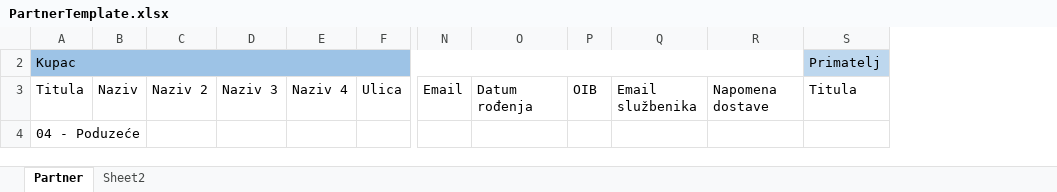
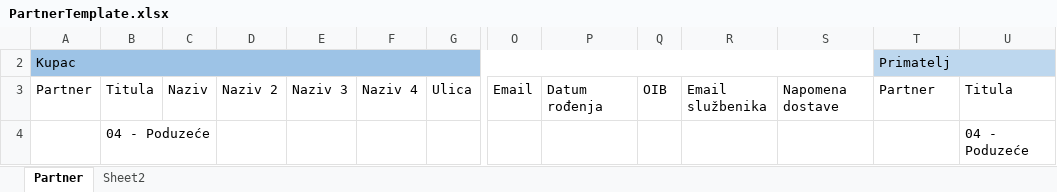
Before and after one commit to unlogik/akviziter, an Excel workbook: webapp/src/PartnerTemplate.xlsx, sheet Partner, drawn as a sheet; only a part is shown, gaps mark what is left out; values as stored, in another font and other column widths than the file's, no borders; removed rows and columns are numbered as before the commit, all else as after; the diff names each change by its address in the sheet, - before the commit and + after, or states it on an @@ line.

```diff
--- a/webapp/src/PartnerTemplate.xlsx (sheet Partner)
+++ b/webapp/src/PartnerTemplate.xlsx (sheet Partner)
+column A, rows 2-3: Kupac | Partner
+column U, rows 3-4: Titula | 04 - Poduzeće
-B2: Kupac
+B2: (empty)
-A2:R2 merged
-T3: Titula
+T3: Partner
```
Also changed, not shown: sheet Sheet2, hidden cells, 16 other files.
